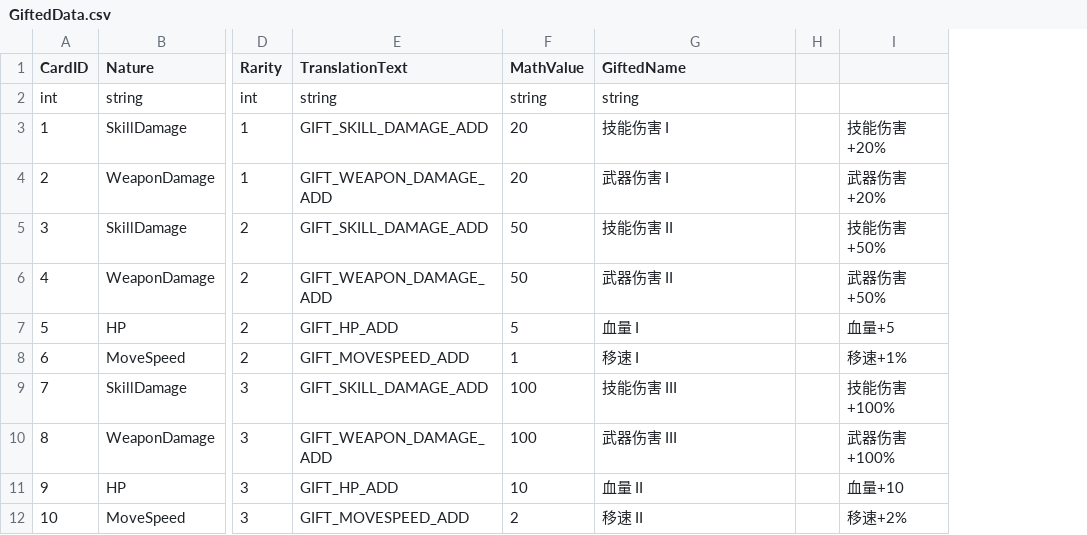
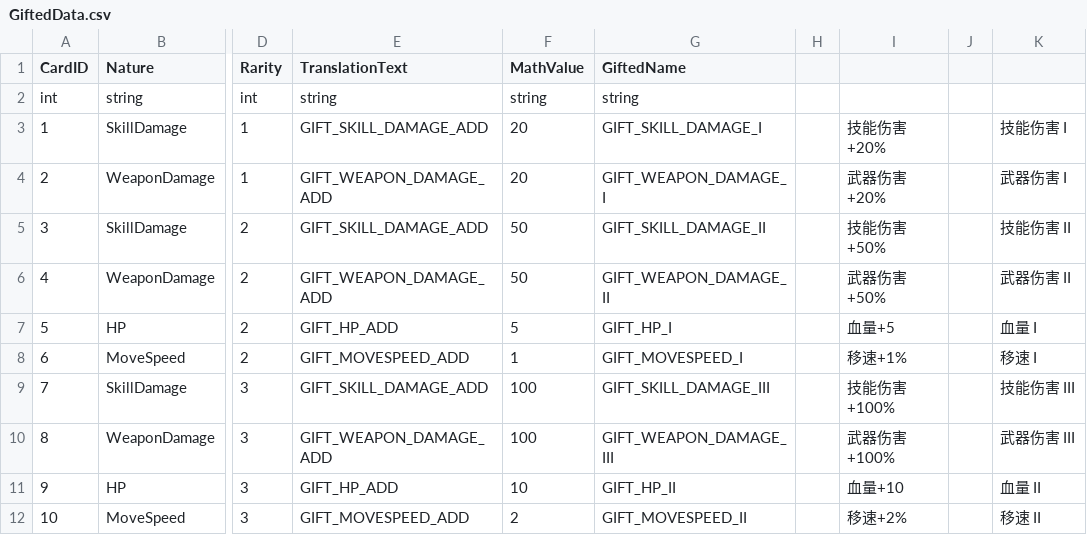
Before and after one commit to WindGod-Project-For-Garena/Offline-PVE, a CSV file: Assets/DataCSV/GiftedData.csv, drawn as a sheet; only a part is shown, gaps mark what is left out; the diff names each change by its address in the sheet, - before the commit and + after, or states it on an @@ line.

```diff
--- a/Assets/DataCSV/GiftedData.csv
+++ b/Assets/DataCSV/GiftedData.csv
+column J, empty
+column K, rows 3-12: 技能伤害 I | 武器伤害 I | 技能伤害 II | 武器伤害 II | 血量 I | 移速 I | 技能伤害 III | 武器伤害 III | 血量 II | 移速 II
-G3 (GiftedName): 技能伤害 I
+G3 (GiftedName): GIFT_SKILL_DAMAGE_I
-G4 (GiftedName): 武器伤害 I
+G4 (GiftedName): GIFT_WEAPON_DAMAGE_I
-G5 (GiftedName): 技能伤害 II
+G5 (GiftedName): GIFT_SKILL_DAMAGE_II
-G6 (GiftedName): 武器伤害 II
+G6 (GiftedName): GIFT_WEAPON_DAMAGE_II
-G7 (GiftedName): 血量 I
+G7 (GiftedName): GIFT_HP_I
-G8 (GiftedName): 移速 I
+G8 (GiftedName): GIFT_MOVESPEED_I
-G9 (GiftedName): 技能伤害 III
+G9 (GiftedName): GIFT_SKILL_DAMAGE_III
-G10 (GiftedName): 武器伤害 III
+G10 (GiftedName): GIFT_WEAPON_DAMAGE_III
-G11 (GiftedName): 血量 II
+G11 (GiftedName): GIFT_HP_II
-G12 (GiftedName): 移速 II
+G12 (GiftedName): GIFT_MOVESPEED_II
```
Also changed, not shown: Assets/Localization/key.csv, 8 other files.
